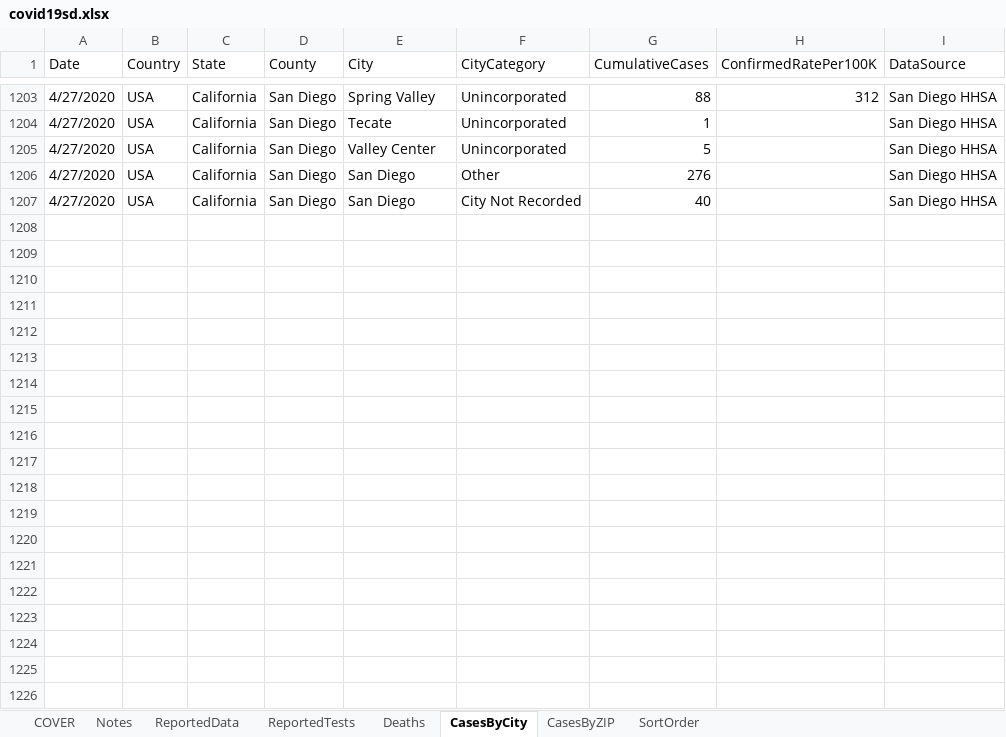
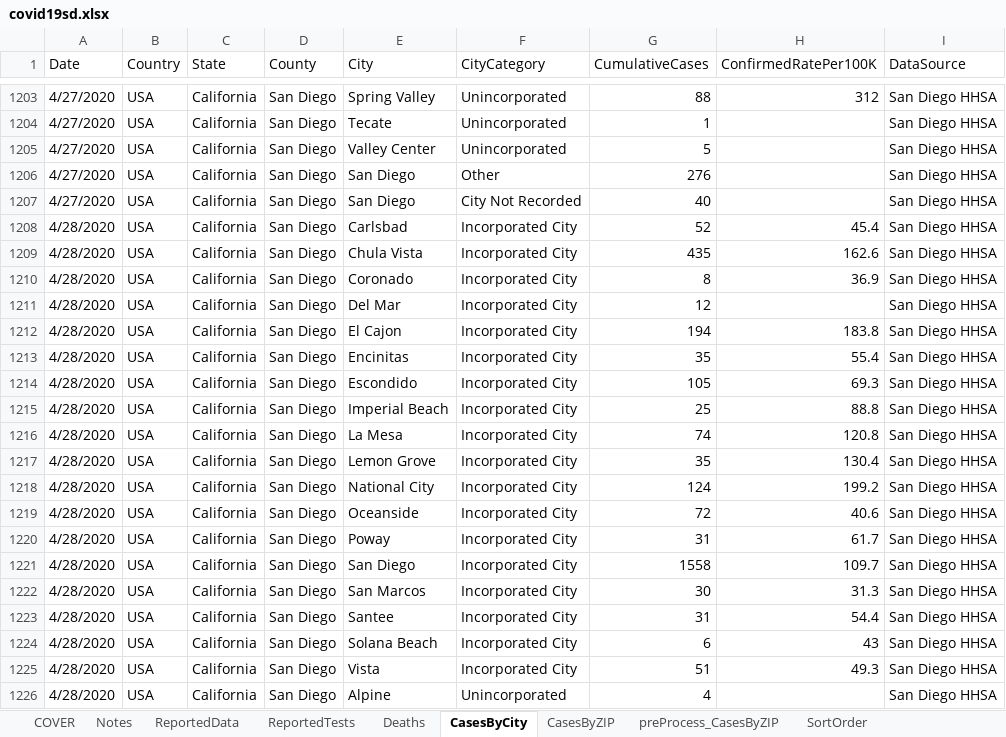
Before and after one commit to mcvanderbilt/SDC_COVID-19, an Excel workbook: covid19sd.xlsx, sheet CasesByCity, drawn as a sheet; only a part is shown, gaps mark what is left out; values as stored, in another font and other column widths than the file's, no borders; table styles not drawn; the diff covers the shown part only; the diff names each change by its address in the sheet, - before the commit and + after, or states it on an @@ line.

```diff
--- a/covid19sd.xlsx (sheet CasesByCity)
+++ b/covid19sd.xlsx (sheet CasesByCity)
+sheet tab: preProcess_CasesByZIP
+row 1208: 4/28/2020 | USA | California | San Diego | Carlsbad | Incorporated City | 52 | 45.4 | San Diego HHSA
+row 1209: 4/28/2020 | USA | California | San Diego | Chula Vista | Incorporated City | 435 | 162.6 | San Diego HHSA
+row 1210: 4/28/2020 | USA | California | San Diego | Coronado | Incorporated City | 8 | 36.9 | San Diego HHSA
+row 1211: 4/28/2020 | USA | California | San Diego | Del Mar | Incorporated City | 12 |  | San Diego HHSA
+row 1212: 4/28/2020 | USA | California | San Diego | El Cajon | Incorporated City | 194 | 183.8 | San Diego HHSA
+row 1213: 4/28/2020 | USA | California | San Diego | Encinitas | Incorporated City | 35 | 55.4 | San Diego HHSA
+row 1214: 4/28/2020 | USA | California | San Diego | Escondido | Incorporated City | 105 | 69.3 | San Diego HHSA
+row 1215: 4/28/2020 | USA | California | San Diego | Imperial Beach | Incorporated City | 25 | 88.8 | San Diego HHSA
+row 1216: 4/28/2020 | USA | California | San Diego | La Mesa | Incorporated City | 74 | 120.8 | San Diego HHSA
+row 1217: 4/28/2020 | USA | California | San Diego | Lemon Grove | Incorporated City | 35 | 130.4 | San Diego HHSA
+row 1218: 4/28/2020 | USA | California | San Diego | National City | Incorporated City | 124 | 199.2 | San Diego HHSA
+row 1219: 4/28/2020 | USA | California | San Diego | Oceanside | Incorporated City | 72 | 40.6 | San Diego HHSA
+row 1220: 4/28/2020 | USA | California | San Diego | Poway | Incorporated City | 31 | 61.7 | San Diego HHSA
+row 1221: 4/28/2020 | USA | California | San Diego | San Diego | Incorporated City | 1558 | 109.7 | San Diego HHSA
+row 1222: 4/28/2020 | USA | California | San Diego | San Marcos | Incorporated City | 30 | 31.3 | San Diego HHSA
+row 1223: 4/28/2020 | USA | California | San Diego | Santee | Incorporated City | 31 | 54.4 | San Diego HHSA
+row 1224: 4/28/2020 | USA | California | San Diego | Solana Beach | Incorporated City | 6 | 43 | San Diego HHSA
+row 1225: 4/28/2020 | USA | California | San Diego | Vista | Incorporated City | 51 | 49.3 | San Diego HHSA
+row 1226: 4/28/2020 | USA | California | San Diego | Alpine | Unincorporated | 4 |  | San Diego HHSA
```
Also changed, not shown: 22 added rows elsewhere in this sheet, sheet CasesByZIP, sheet ReportedData, sheet Deaths, sheet ReportedTests, 2 other files.
